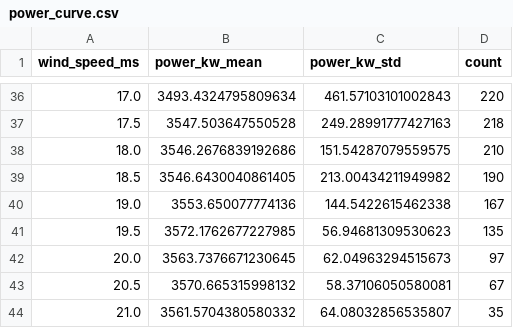
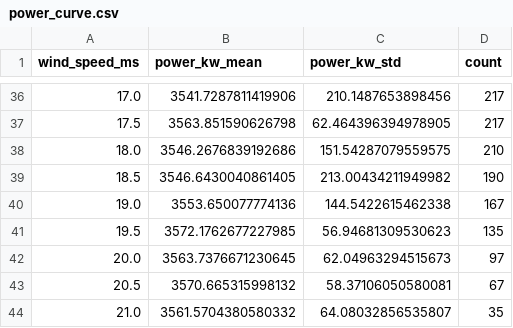
Before and after one commit to Simser-98/Wind-Turbine, a CSV file: data/processed/power_curve.csv, drawn as a sheet; only a part is shown, gaps mark what is left out; the diff covers the shown part only.

```diff
--- a/data/processed/power_curve.csv
+++ b/data/processed/power_curve.csv
@@ -36,3 +36,3 @@ wind_speed_ms,power_kw_mean,power_kw_std,count
-17.0,3493.4324795809634,461.57103101002843,220
-17.5,3547.503647550528,249.28991777427163,218
+17.0,3541.7287811419906,210.1487653898456,217
+17.5,3563.851590626798,62.464396394978905,217
 18.0,3546.2676839192686,151.54287079559575,210
```
Also changed, not shown: 90 edited cells elsewhere in this file, data/processed/grid_wind.csv, data/processed/openmeteo_raw.csv, 16 other files.
